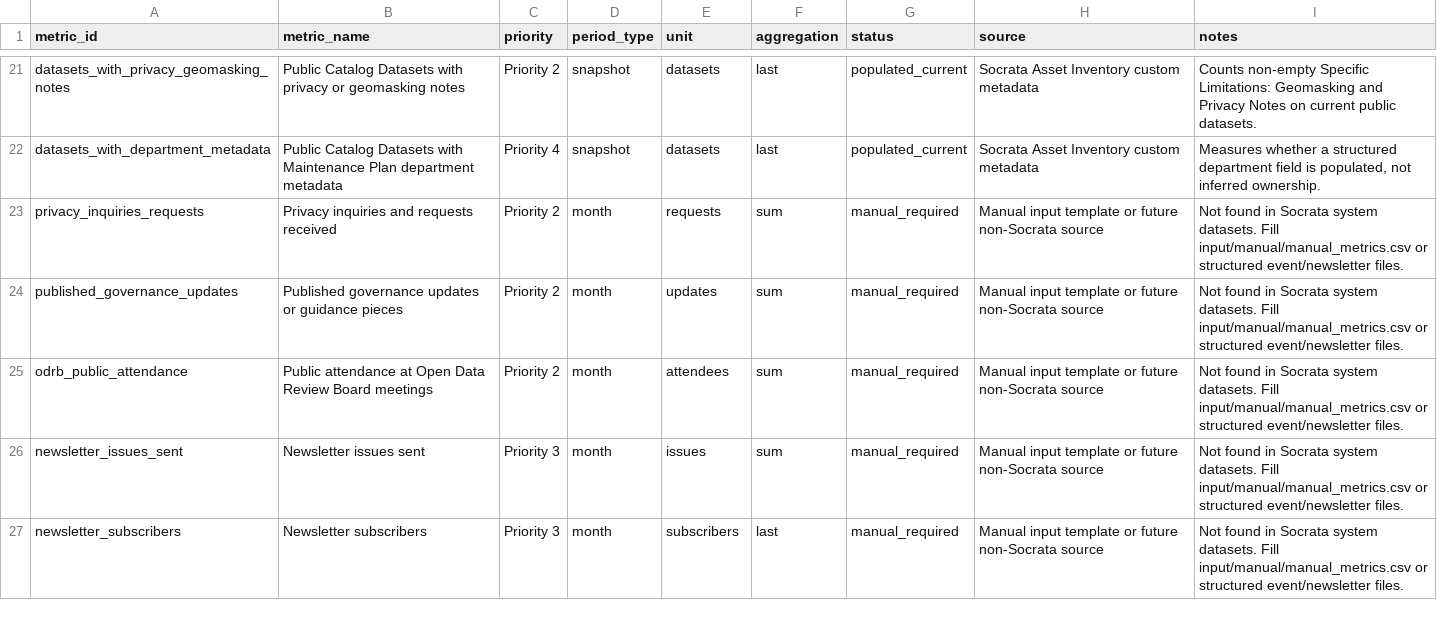
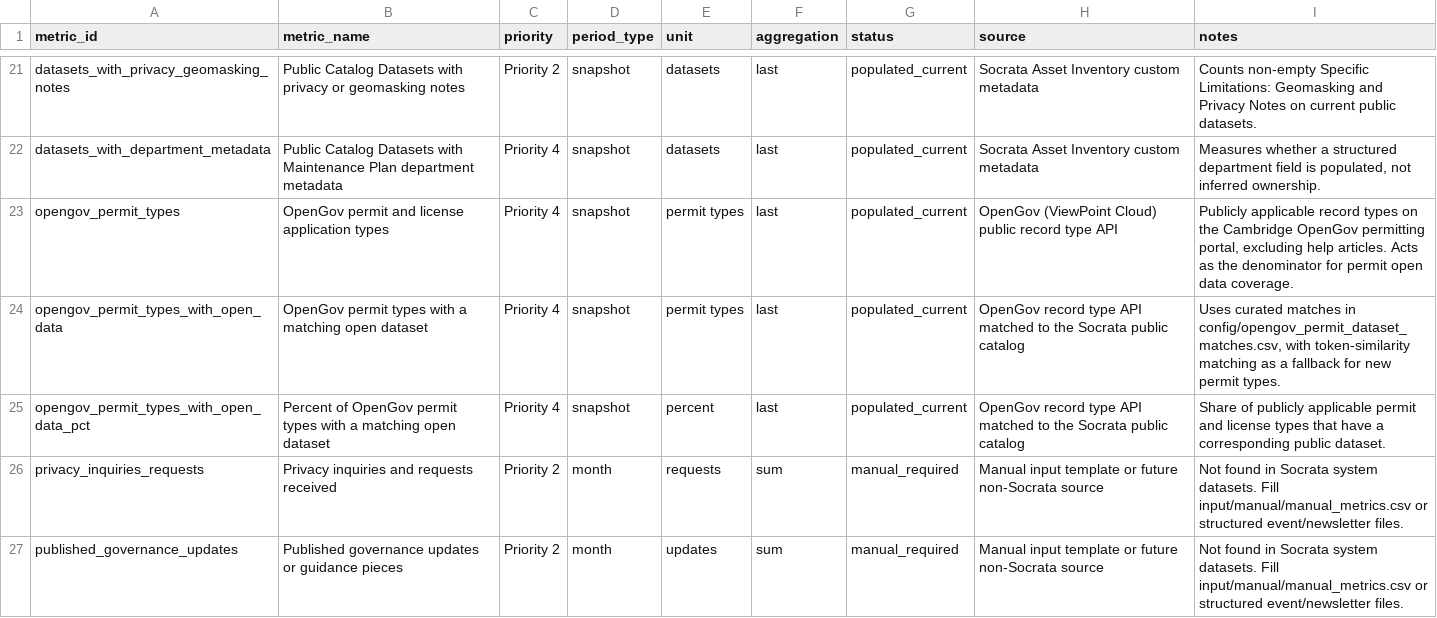
Before and after one commit to cambridgeitd/OpenDataMetrics, a CSV file: data/processed/open_data_program_metric_definitions.csv, drawn as a sheet; only a part is shown, gaps mark what is left out; the shorter side is filled out with more unchanged rows.

```diff
--- a/data/processed/open_data_program_metric_definitions.csv
+++ b/data/processed/open_data_program_metric_definitions.csv
@@ -22,2 +22,5 @@ datasets_with_privacy_geomasking_notes,Public Catalog Datasets with privacy or g
 datasets_with_department_metadata,Public Catalog Datasets with Maintenance Plan department metadata,Priority 4,snapshot,datasets,last,populated_current,Socrata Asset Inventory custom metadata,"Measures whether a structured department field is populated, not inferred ownership."
+opengov_permit_types,OpenGov permit and license application types,Priority 4,snapshot,permit types,last,populated_current,OpenGov (ViewPoint Cloud) public record type API,"Publicly applicable record types on the Cambridge OpenGov permitting portal, excluding help articles. Acts as the denominator for permit open data coverage."
+opengov_permit_types_with_open_data,OpenGov permit types with a matching open dataset,Priority 4,snapshot,permit types,last,populated_current,OpenGov record type API matched to the Socrata public catalog,"Uses curated matches in config/opengov_permit_dataset_matches.csv, with token-similarity matching as a fallback for new permit types."
+opengov_permit_types_with_open_data_pct,Percent of OpenGov permit types with a matching open dataset,Priority 4,snapshot,percent,last,populated_current,OpenGov record type API matched to the Socrata public catalog,Share of publicly applicable permit and license types that have a corresponding public dataset.
 privacy_inquiries_requests,Privacy inquiries and requests received,Priority 2,month,requests,sum,manual_required,Manual input template or future non-Socrata source,Not found in Socrata system datasets. Fill input/manual/manual_metrics.csv or structured event/newsletter files.
```
Also changed, not shown: 12 other files.
